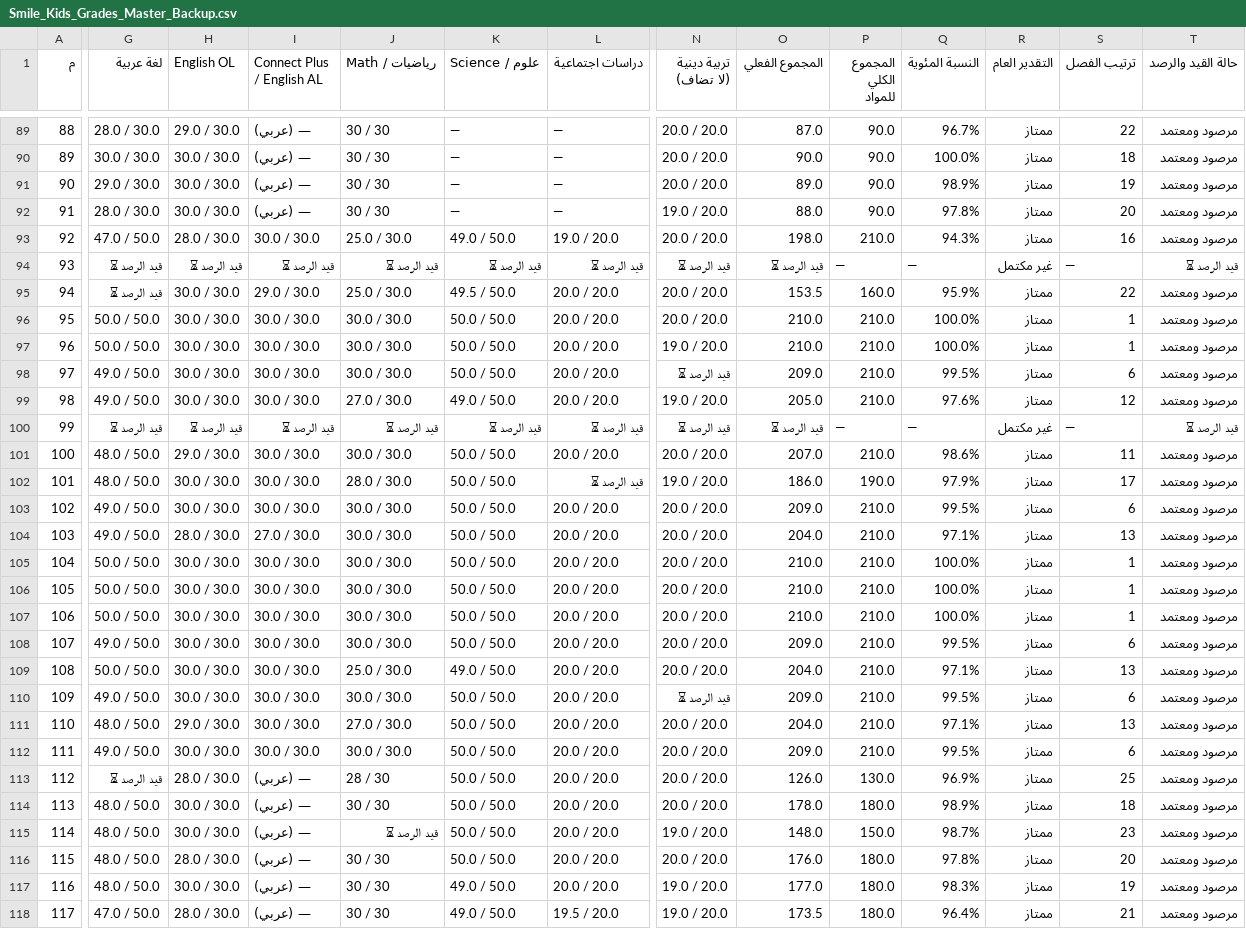
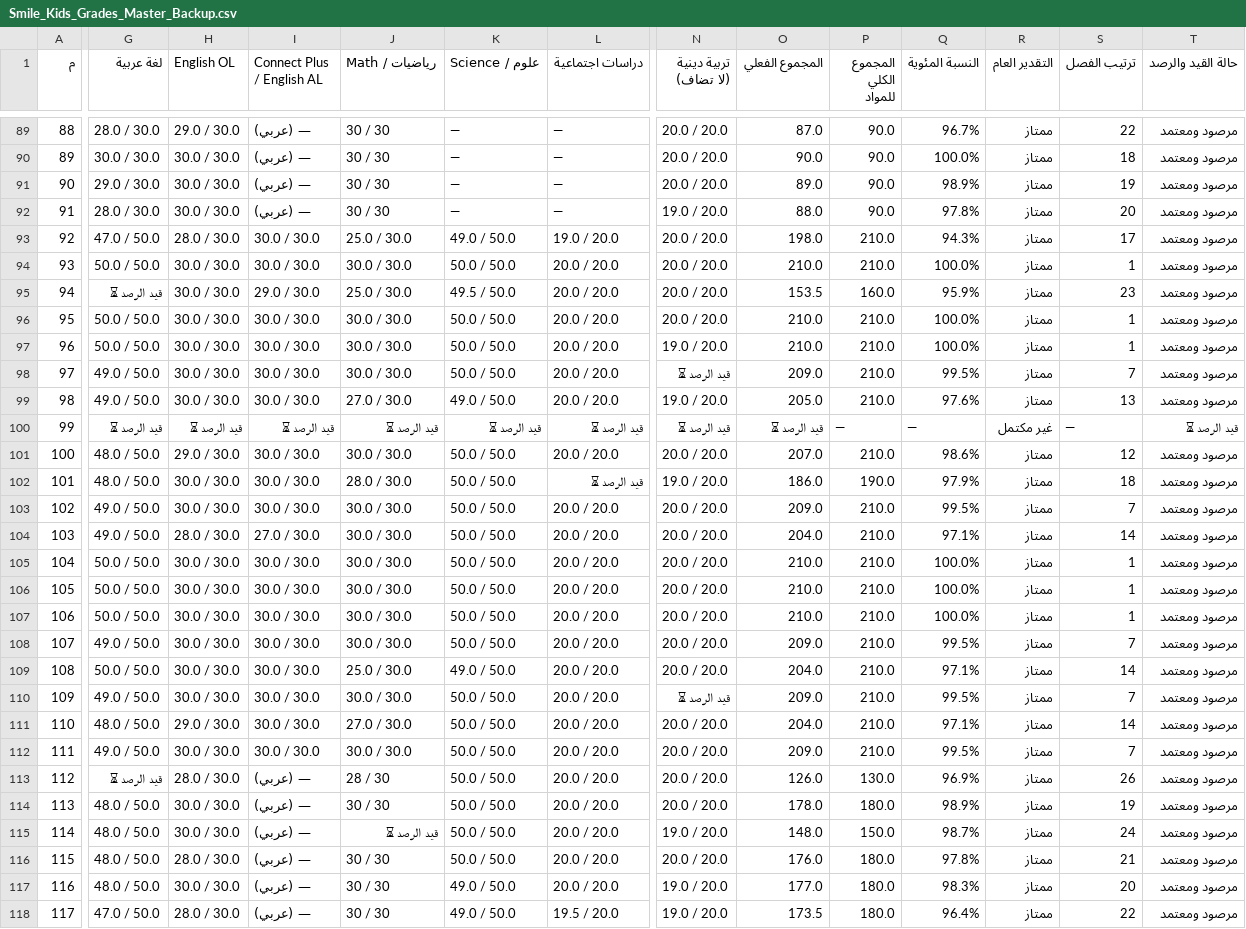
Before and after one commit to yellanefham/smile-kids-school-system, a CSV file: Smile_Kids_Grades_Master_Backup.csv, drawn as a sheet; only a part is shown, gaps mark what is left out; the diff covers the shown part only; the diff names each change by its address in the sheet, - before the commit and + after, or states it on an @@ line.

```diff
--- a/Smile_Kids_Grades_Master_Backup.csv
+++ b/Smile_Kids_Grades_Master_Backup.csv
-S93 (ترتيب الفصل): 16
+S93 (ترتيب الفصل): 17
-G94 (لغة عربية): قيد الرصد ⏳
+G94 (لغة عربية): 50.0 / 50.0
-H94 (English OL): قيد الرصد ⏳
+H94 (English OL): 30.0 / 30.0
-I94 (Connect Plus / English AL): قيد الرصد ⏳
+I94 (Connect Plus / English AL): 30.0 / 30.0
-J94 (Math / رياضيات): قيد الرصد ⏳
+J94 (Math / رياضيات): 30.0 / 30.0
-K94 (Science / علوم): قيد الرصد ⏳
+K94 (Science / علوم): 50.0 / 50.0
-L94 (دراسات اجتماعية): قيد الرصد ⏳
+L94 (دراسات اجتماعية): 20.0 / 20.0
-N94 (تربية دينية (لا تضاف)): قيد الرصد ⏳
+N94 (تربية دينية (لا تضاف)): 20.0 / 20.0
-O94 (المجموع الفعلي): قيد الرصد ⏳
+O94 (المجموع الفعلي): 210.0
-P94 (المجموع الكلي للمواد): —
+P94 (المجموع الكلي للمواد): 210.0
-Q94 (النسبة المئوية): —
+Q94 (النسبة المئوية): 100.0%
-R94 (التقدير العام): غير مكتمل
+R94 (التقدير العام): ممتاز
-S94 (ترتيب الفصل): —
+S94 (ترتيب الفصل): 1
-T94 (حالة القيد والرصد): قيد الرصد ⏳
+T94 (حالة القيد والرصد): مرصود ومعتمد
-S95 (ترتيب الفصل): 22
+S95 (ترتيب الفصل): 23
-S98 (ترتيب الفصل): 6
+S98 (ترتيب الفصل): 7
-S99 (ترتيب الفصل): 12
+S99 (ترتيب الفصل): 13
-S101 (ترتيب الفصل): 11
+S101 (ترتيب الفصل): 12
-S102 (ترتيب الفصل): 17
+S102 (ترتيب الفصل): 18
-S103 (ترتيب الفصل): 6
+S103 (ترتيب الفصل): 7
-S104 (ترتيب الفصل): 13
+S104 (ترتيب الفصل): 14
-S108 (ترتيب الفصل): 6
+S108 (ترتيب الفصل): 7
-S109 (ترتيب الفصل): 13
+S109 (ترتيب الفصل): 14
-S110 (ترتيب الفصل): 6
+S110 (ترتيب الفصل): 7
-S111 (ترتيب الفصل): 13
+S111 (ترتيب الفصل): 14
-S112 (ترتيب الفصل): 6
+S112 (ترتيب الفصل): 7
-S113 (ترتيب الفصل): 25
+S113 (ترتيب الفصل): 26
-S114 (ترتيب الفصل): 18
+S114 (ترتيب الفصل): 19
-S115 (ترتيب الفصل): 23
+S115 (ترتيب الفصل): 24
-S116 (ترتيب الفصل): 20
+S116 (ترتيب الفصل): 21
-S117 (ترتيب الفصل): 19
+S117 (ترتيب الفصل): 20
-S118 (ترتيب الفصل): 21
+S118 (ترتيب الفصل): 22
```
Also changed, not shown: 36 edited cells elsewhere in this file, Students_Credentials_Sheet.csv, 5 other files.
